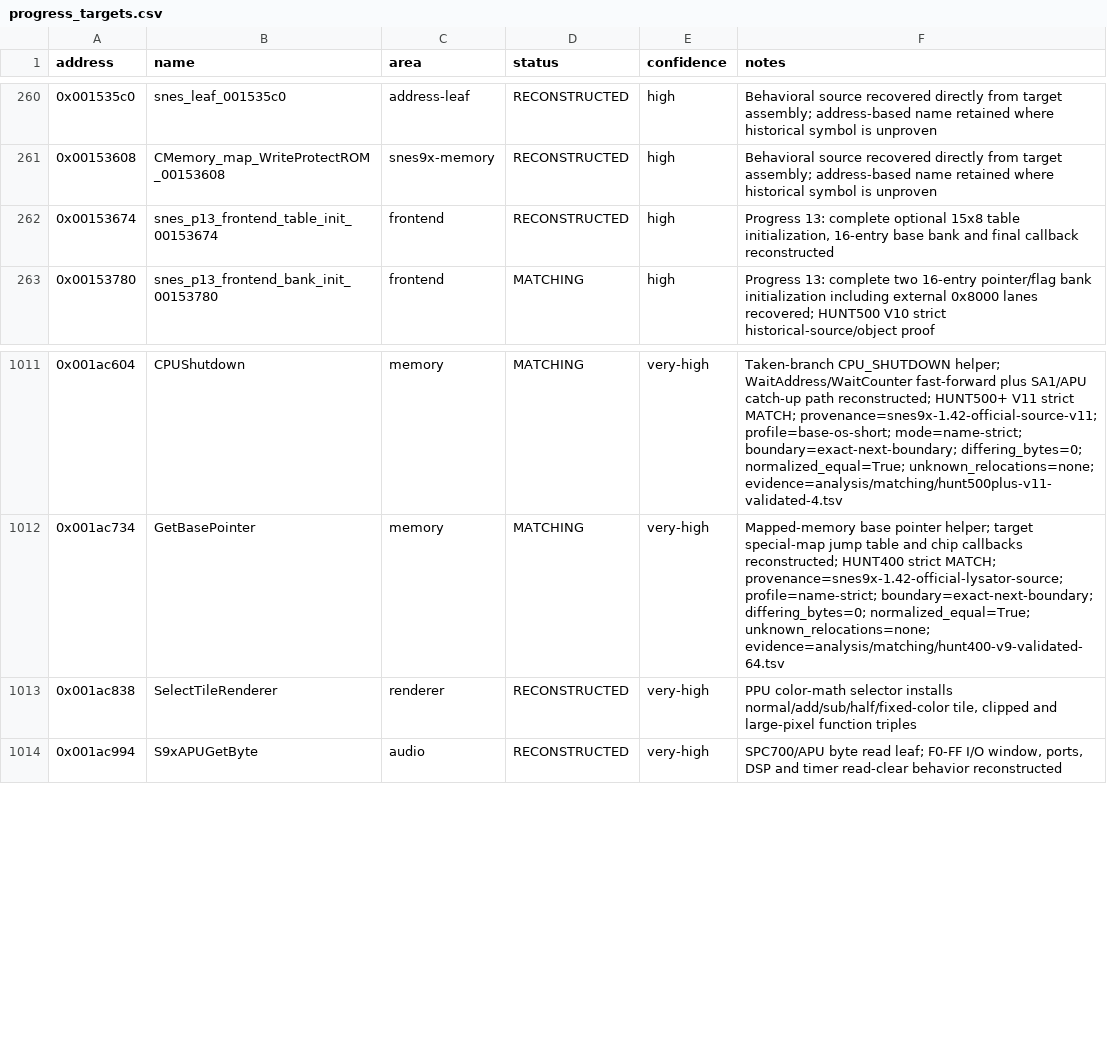
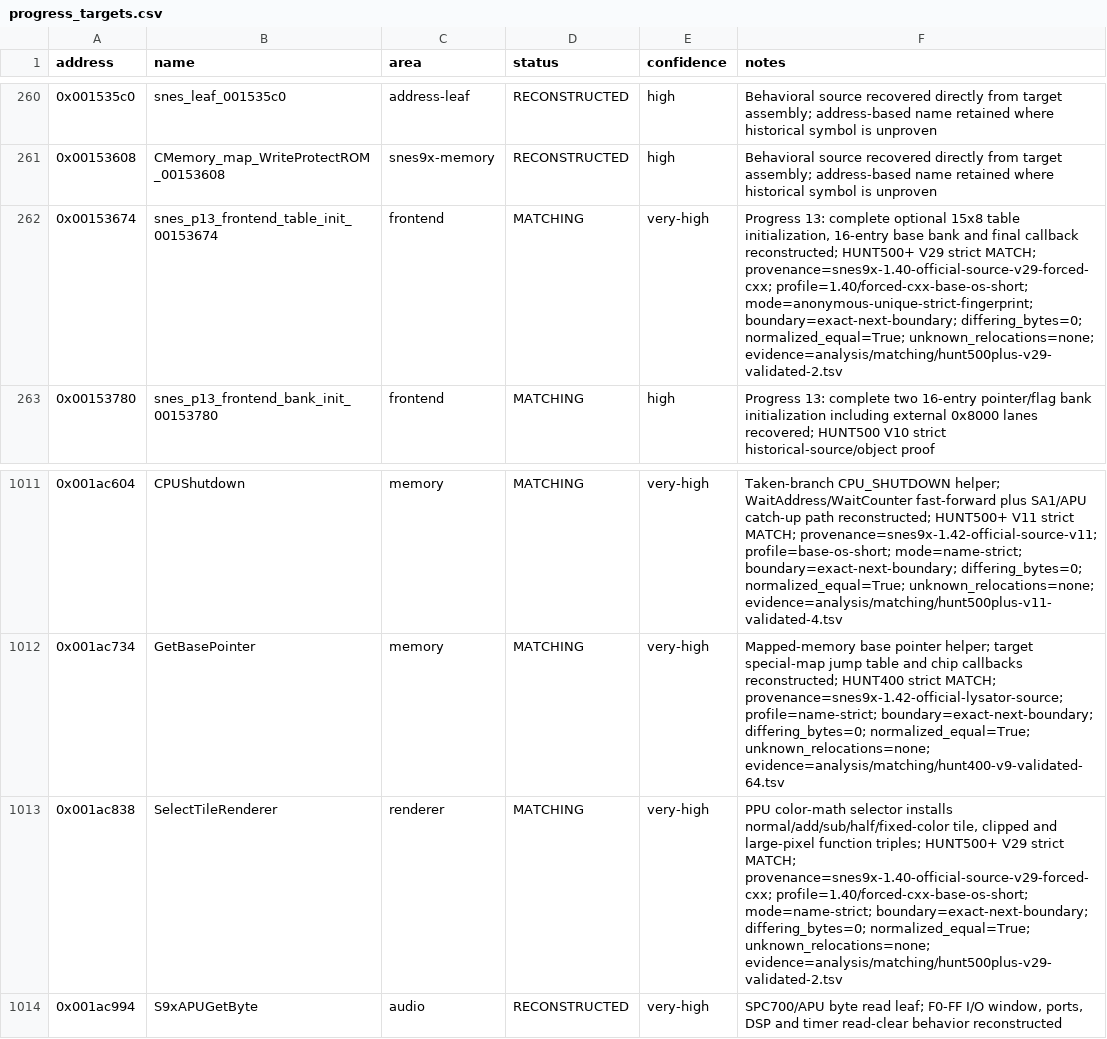
Before and after one commit to ReyFxck/SNESstation-Decomp, a CSV file: analysis/progress_targets.csv, drawn as a sheet; only a part is shown, gaps mark what is left out.

Commit message:
Reach 473 strict function matches

```diff
--- a/analysis/progress_targets.csv
+++ b/analysis/progress_targets.csv
@@ -261,3 +261,3 @@ address,name,area,status,confidence,notes
 0x00153608,CMemory_map_WriteProtectROM_00153608,snes9x-memory,RECONSTRUCTED,high,Behavioral source recovered directly from target assembly; address-based name retained where historical symbol is unproven
-0x00153674,snes_p13_frontend_table_init_00153674,frontend,RECONSTRUCTED,high,"Progress 13: complete optional 15x8 table initialization, 16-entry base bank and final callback reconstructed"
+0x00153674,snes_p13_frontend_table_init_00153674,frontend,MATCHING,very-high,"Progress 13: complete optional 15x8 table initialization, 16-entry base bank and final callback reconstructed; HUNT500+ V29 strict MATCH; provenance=snes9x-1.40-official-source-v29-forced-cxx; profile=1.40/forced-cxx-base-os-short; mode=anonymous-unique-strict-fingerprint; boundary=exact-next-boundary; differing_bytes=0; normalized_equal=True; unknown_relocations=none; evidence=analysis/matching/hunt500plus-v29-validated-2.tsv"
 0x00153780,snes_p13_frontend_bank_init_00153780,frontend,MATCHING,high,Progress 13: complete two 16-entry pointer/flag bank initialization including external 0x8000 lanes recovered; HUNT500 V10 strict historical-source/object proof
@@ -1012,3 +1012,3 @@ address,name,area,status,confidence,notes
 0x001ac734,GetBasePointer,memory,MATCHING,very-high,Mapped-memory base pointer helper; target special-map jump table and chip callbacks reconstructed; HUNT400 strict MATCH; provenance=snes9x-1.42-official-lysator-source; profile=name-strict; boundary=exact-next-boundary; differing_bytes=0; normalized_equal=True; unknown_relocations=none; evidence=analysis/matching/hunt400-v9-validated-64.tsv
-0x001ac838,SelectTileRenderer,renderer,RECONSTRUCTED,very-high,"PPU color-math selector installs normal/add/sub/half/fixed-color tile, clipped and large-pixel function triples"
+0x001ac838,SelectTileRenderer,renderer,MATCHING,very-high,"PPU color-math selector installs normal/add/sub/half/fixed-color tile, clipped and large-pixel function triples; HUNT500+ V29 strict MATCH; provenance=snes9x-1.40-official-source-v29-forced-cxx; profile=1.40/forced-cxx-base-os-short; mode=name-strict; boundary=exact-next-boundary; differing_bytes=0; normalized_equal=True; unknown_relocations=none; evidence=analysis/matching/hunt500plus-v29-validated-2.tsv"
 0x001ac994,S9xAPUGetByte,audio,RECONSTRUCTED,very-high,"SPC700/APU byte read leaf; F0-FF I/O window, ports, DSP and timer read-clear behavior reconstructed"
```
Also changed, not shown: analysis/source_readiness.csv, analysis/symbols.csv, 6 other files.
